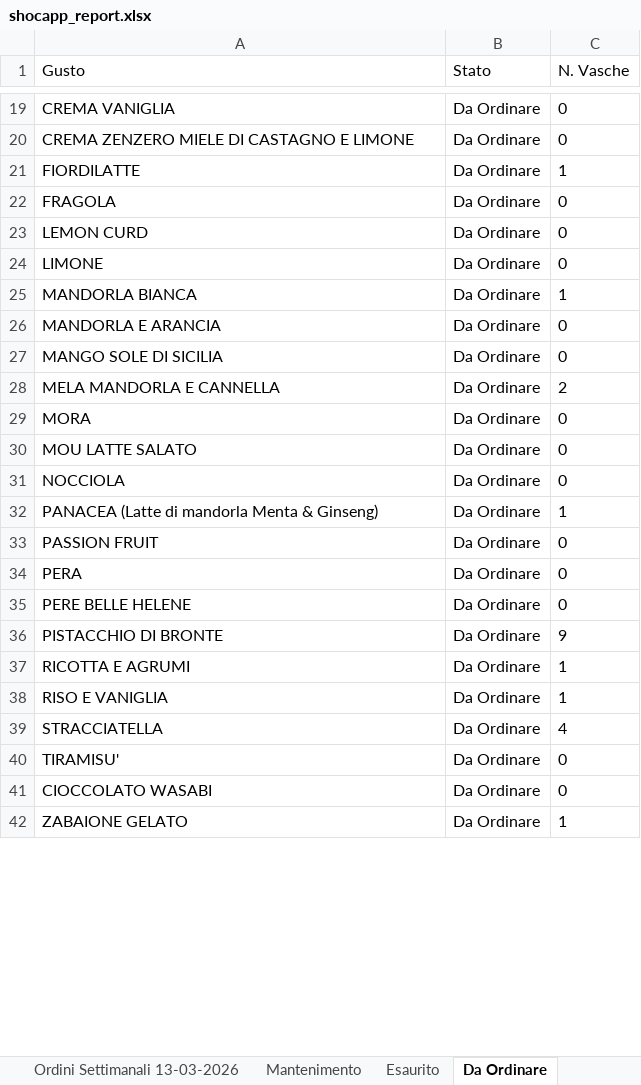
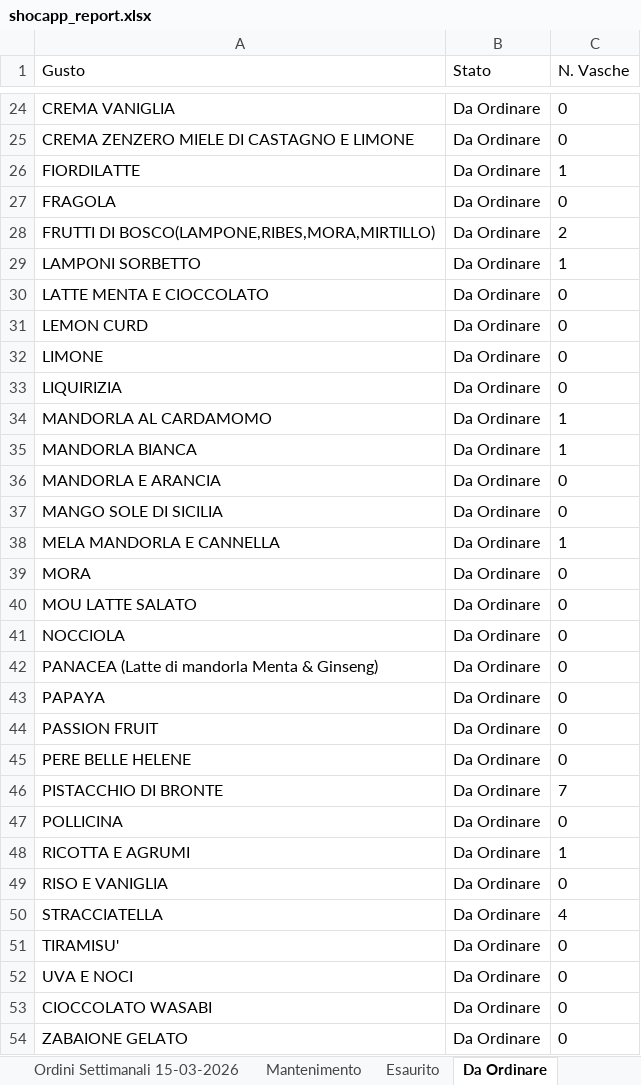
Before and after one commit to miladreihanpour-programmer/fatamorgana, an Excel workbook: output/shocapp_report.xlsx, sheet Da Ordinare, drawn as a sheet; only a part is shown, gaps mark what is left out; values as stored, in another font and other column widths than the file's, no borders; removed rows and columns are numbered as before the commit, all else as after; the diff covers the shown part only; the diff names each change by its address in the sheet, - before the commit and + after, or states it on an @@ line.

```diff
--- a/output/shocapp_report.xlsx (sheet Da Ordinare)
+++ b/output/shocapp_report.xlsx (sheet Da Ordinare)
-sheet tab: Ordini Settimanali 13-03-2026
+sheet tab: Ordini Settimanali 15-03-2026
+row 28: FRUTTI DI BOSCO(LAMPONE,RIBES,MORA,MIRTILLO) | Da Ordinare | 2
+row 29: LAMPONI SORBETTO | Da Ordinare | 1
+row 30: LATTE MENTA E CIOCCOLATO | Da Ordinare | 0
+row 33: LIQUIRIZIA | Da Ordinare | 0
+row 34: MANDORLA AL CARDAMOMO | Da Ordinare | 1
-C38 (N. Vasche): 2
+C38 (N. Vasche): 1
-C42 (N. Vasche): 1
+C42 (N. Vasche): 0
+row 43: PAPAYA | Da Ordinare | 0
-row 34: PERA | Da Ordinare | 0
-C46 (N. Vasche): 9
+C46 (N. Vasche): 7
+row 47: POLLICINA | Da Ordinare | 0
-C49 (N. Vasche): 1
+C49 (N. Vasche): 0
+row 52: UVA E NOCI | Da Ordinare | 0
-C54 (N. Vasche): 1
+C54 (N. Vasche): 0
```
Also changed, not shown: 11 added rows, 13 removed rows, 1 moved row and 12 edited cells elsewhere in this sheet, sheet Ordini Settimanali 15-03-2026, sheet Mantenimento, sheet Esaurito, output/shocapp_template_filled.xlsx, 7 other files.
